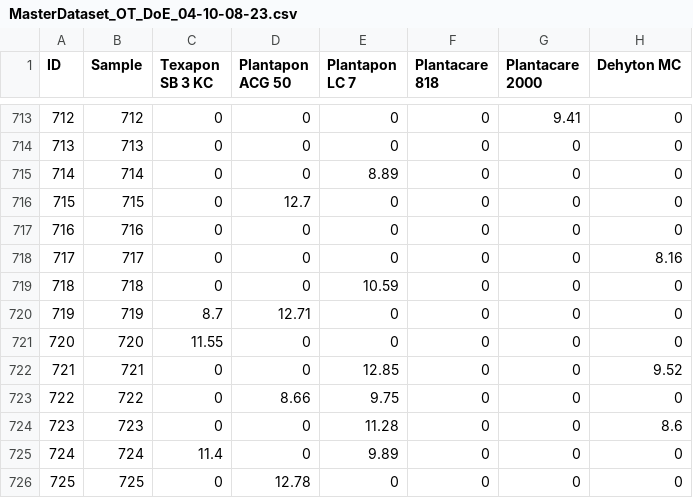
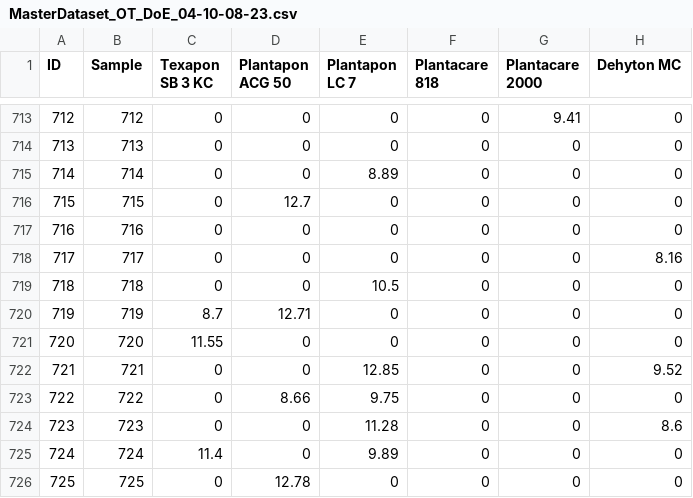
Before and after one commit to AniketChitre/formulations-prep, a CSV file: DoE_csv/MasterDataset_OT_DoE_04-10-08-23.csv, drawn as a sheet; only a part is shown, gaps mark what is left out; the diff names each change by its address in the sheet, - before the commit and + after, or states it on an @@ line.

```diff
--- a/DoE_csv/MasterDataset_OT_DoE_04-10-08-23.csv
+++ b/DoE_csv/MasterDataset_OT_DoE_04-10-08-23.csv
-E719 (Plantapon LC 7): 10.59
+E719 (Plantapon LC 7): 10.5
```
Also changed, not shown: 7 other files.
